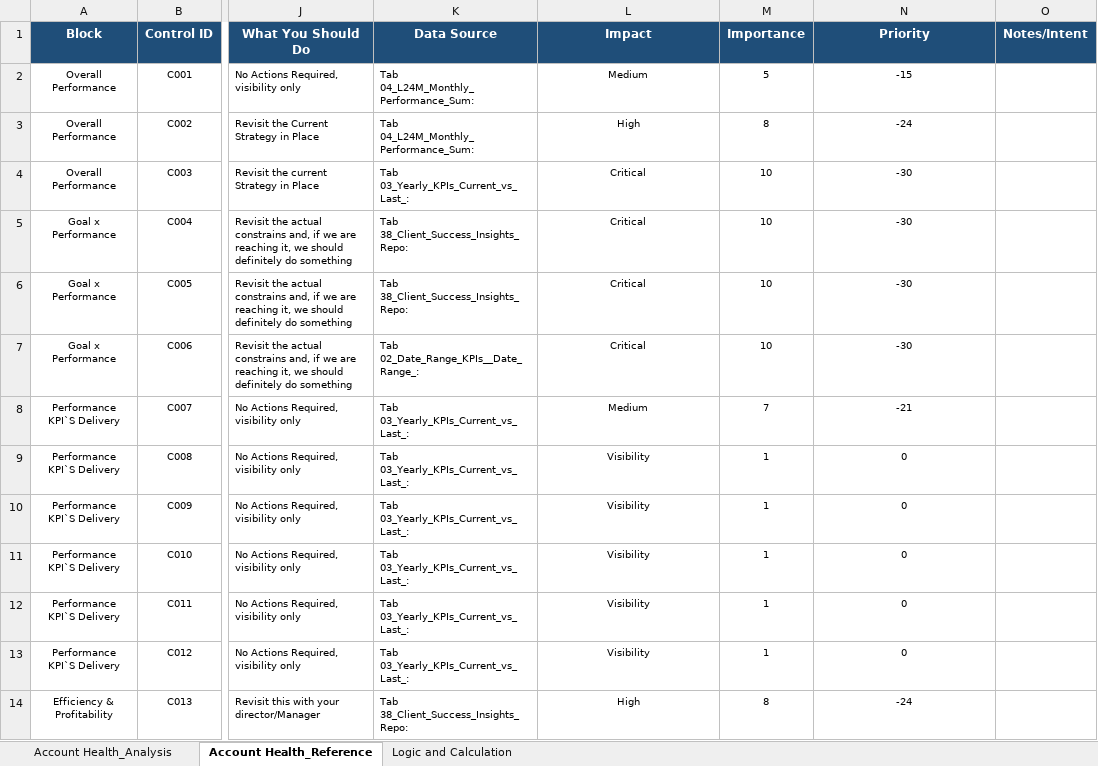
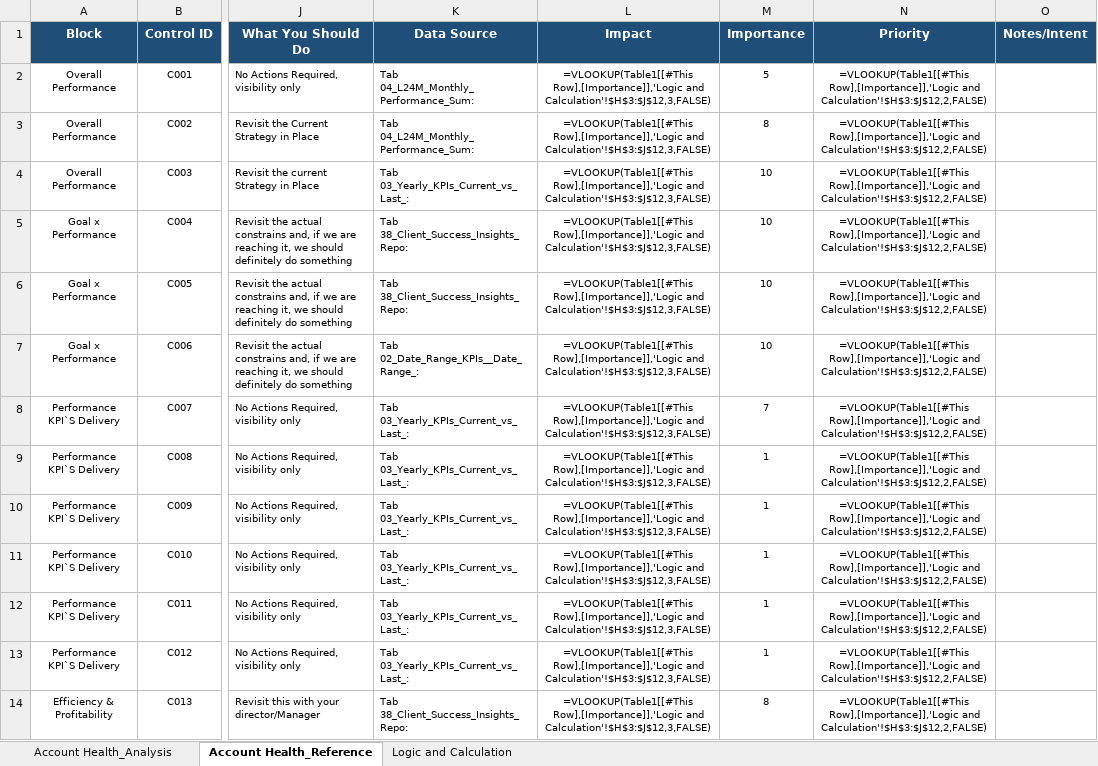
Before and after one commit to gquartile-tech/COE-FULL-ANALYSIS, an Excel workbook: templates/CoE_Account_Health_Analysis_Templates.xlsm, sheet Account Health_Reference, drawn as a sheet; only a part is shown, gaps mark what is left out; values as stored, in another font and other column widths than the file's, no borders; formulas without a stored value are shown as written; conditional formats and table styles not drawn; the diff covers the shown part only; the diff names each change by its address in the sheet, - before the commit and + after, or states it on an @@ line.

```diff
--- a/templates/CoE_Account_Health_Analysis_Templates.xlsm (sheet Account Health_Reference)
+++ b/templates/CoE_Account_Health_Analysis_Templates.xlsm (sheet Account Health_Reference)
-L2 (Impact): Medium
+L2 (Impact): =VLOOKUP(Table1[[#This Row],[Importance]],'Logic and Calculation'!$H$3:$J$12,3,FALSE)
-N2 (Priority): -15
+N2 (Priority): =VLOOKUP(Table1[[#This Row],[Importance]],'Logic and Calculation'!$H$3:$J$12,2,FALSE)
-L3 (Impact): High
+L3 (Impact): =VLOOKUP(Table1[[#This Row],[Importance]],'Logic and Calculation'!$H$3:$J$12,3,FALSE)
-N3 (Priority): -24
+N3 (Priority): =VLOOKUP(Table1[[#This Row],[Importance]],'Logic and Calculation'!$H$3:$J$12,2,FALSE)
-L4:L7 (Impact): Critical
+L4:L7 (Impact): =VLOOKUP(Table1[[#This Row],[Importance]],'Logic and Calculation'!$H$3:$J$12,3,FALSE)
-N4:N7 (Priority): -30
+N4:N7 (Priority): =VLOOKUP(Table1[[#This Row],[Importance]],'Logic and Calculation'!$H$3:$J$12,2,FALSE)
-L8 (Impact): Medium
+L8 (Impact): =VLOOKUP(Table1[[#This Row],[Importance]],'Logic and Calculation'!$H$3:$J$12,3,FALSE)
-N8 (Priority): -21
+N8 (Priority): =VLOOKUP(Table1[[#This Row],[Importance]],'Logic and Calculation'!$H$3:$J$12,2,FALSE)
-L9:L13 (Impact): Visibility
+L9:L13 (Impact): =VLOOKUP(Table1[[#This Row],[Importance]],'Logic and Calculation'!$H$3:$J$12,3,FALSE)
-N9:N13 (Priority): 0
+N9:N13 (Priority): =VLOOKUP(Table1[[#This Row],[Importance]],'Logic and Calculation'!$H$3:$J$12,2,FALSE)
-L14 (Impact): High
+L14 (Impact): =VLOOKUP(Table1[[#This Row],[Importance]],'Logic and Calculation'!$H$3:$J$12,3,FALSE)
-N14 (Priority): -24
+N14 (Priority): =VLOOKUP(Table1[[#This Row],[Importance]],'Logic and Calculation'!$H$3:$J$12,2,FALSE)
```
Also changed, not shown: 26 edited cells elsewhere in this sheet, sheet Logic and Calculation, sheet Account Health_Analysis, templates/CoE_Account_Mastery_Analysis_Templates.xlsm, templates/CoE_Framework_Analysis_Templates.xlsm.
